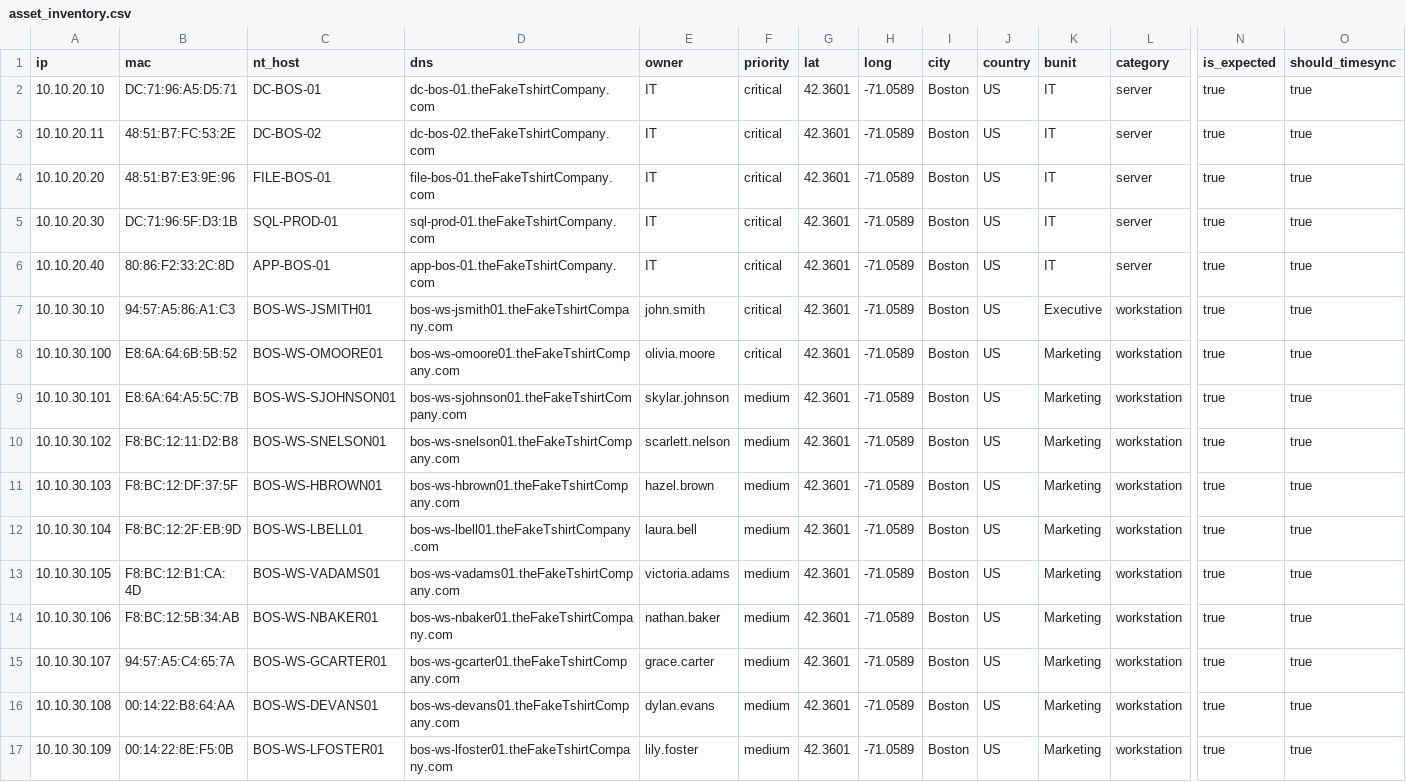
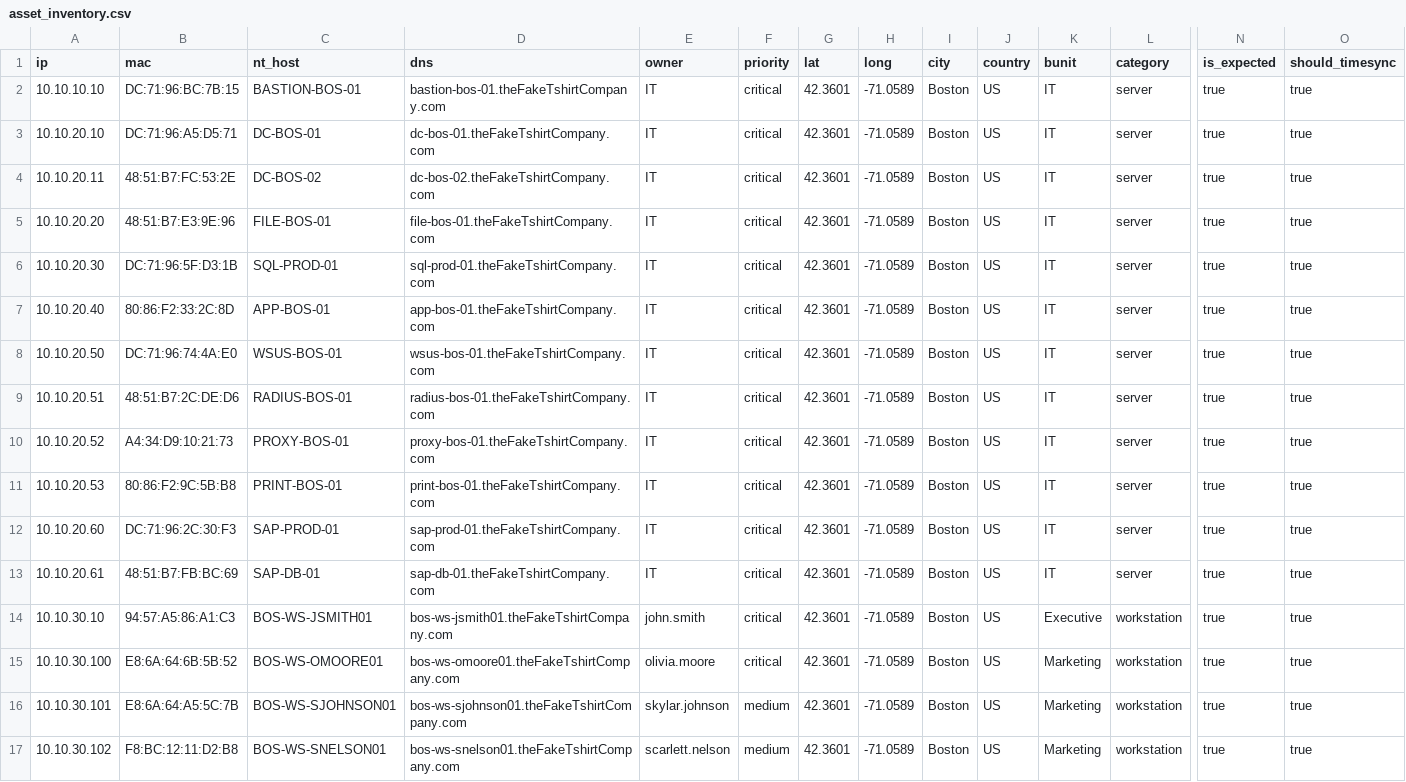
Before and after one commit to lyderhansen/The-Fake-T-Shirt-Company, a CSV file: TheFakeTshirtCompany/TA-FAKE-TSHRT/lookups/asset_inventory.csv, drawn as a sheet; only a part is shown, gaps mark what is left out; the shorter side is filled out with more unchanged rows; rows hold the shown columns only; the diff names each change by its address in the sheet, - before the commit and + after, or states it on an @@ line.

```diff
--- a/TheFakeTshirtCompany/TA-FAKE-TSHRT/lookups/asset_inventory.csv
+++ b/TheFakeTshirtCompany/TA-FAKE-TSHRT/lookups/asset_inventory.csv
+row 2: 10.10.10.10 | DC:71:96:BC:7B:15 | BASTION-BOS-01 | bastion-bos-01.theFakeTshirtCompany.com | IT | critical | 42.3601 | -71.0589 | Boston | US | IT | server | true | true
+row 8: 10.10.20.50 | DC:71:96:74:4A:E0 | WSUS-BOS-01 | wsus-bos-01.theFakeTshirtCompany.com | IT | critical | 42.3601 | -71.0589 | Boston | US | IT | server | true | true
+row 9: 10.10.20.51 | 48:51:B7:2C:DE:D6 | RADIUS-BOS-01 | radius-bos-01.theFakeTshirtCompany.com | IT | critical | 42.3601 | -71.0589 | Boston | US | IT | server | true | true
+row 10: 10.10.20.52 | A4:34:D9:10:21:73 | PROXY-BOS-01 | proxy-bos-01.theFakeTshirtCompany.com | IT | critical | 42.3601 | -71.0589 | Boston | US | IT | server | true | true
+row 11: 10.10.20.53 | 80:86:F2:9C:5B:B8 | PRINT-BOS-01 | print-bos-01.theFakeTshirtCompany.com | IT | critical | 42.3601 | -71.0589 | Boston | US | IT | server | true | true
+row 12: 10.10.20.60 | DC:71:96:2C:30:F3 | SAP-PROD-01 | sap-prod-01.theFakeTshirtCompany.com | IT | critical | 42.3601 | -71.0589 | Boston | US | IT | server | true | true
+row 13: 10.10.20.61 | 48:51:B7:FB:BC:69 | SAP-DB-01 | sap-db-01.theFakeTshirtCompany.com | IT | critical | 42.3601 | -71.0589 | Boston | US | IT | server | true | true
```
Also changed, not shown: TheFakeTshirtCompany/TA-FAKE-TSHRT/lookups/mac_inventory.csv, 24 other files.
